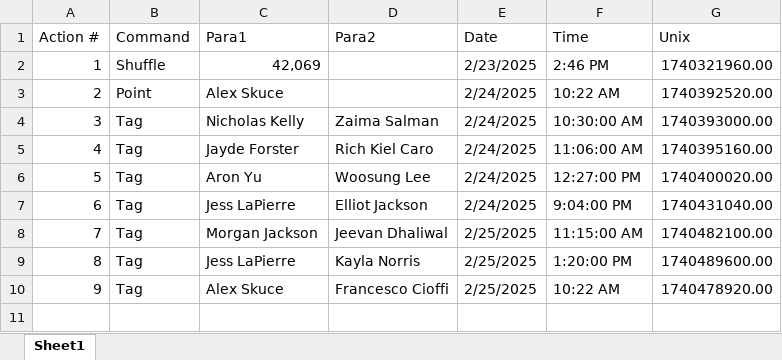
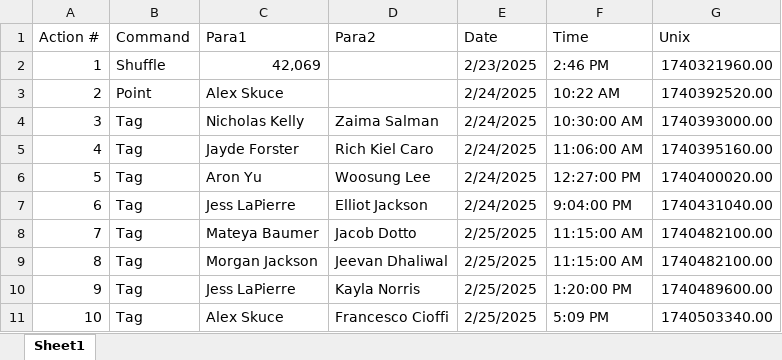
Before and after one commit to SalishGradTag/SalishGradTag.github.io, an Excel workbook: src/game_log.xlsx, sheet Sheet1, drawn as a sheet; values as stored, in another font and other column widths than the file's, no borders; table styles not drawn; addresses are those after the commit; the diff names each change by its address in the sheet, - before the commit and + after, or states it on an @@ line.

```diff
--- a/src/game_log.xlsx (sheet Sheet1)
+++ b/src/game_log.xlsx (sheet Sheet1)
+row 8: 7 | Tag | Mateya Baumer | Jacob Dotto | 2/25/2025 | 11:15:00 AM | 1740482100.00
@@ column A (Action #) renumbered from row 9 down @@
-F11 (Time): 10:22 AM
+F11 (Time): 5:09 PM
-G11 (Unix): 1740478920.00
+G11 (Unix): 1740503340.00
```
Also changed, not shown: formulas that keep their value, 1 other file.
